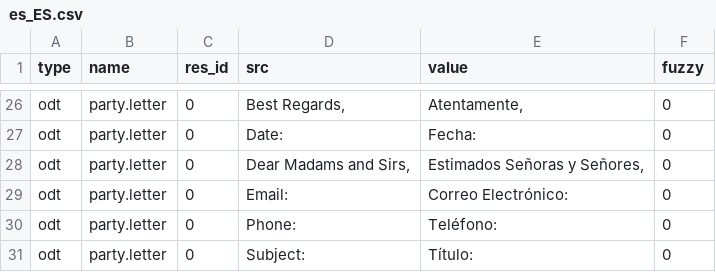
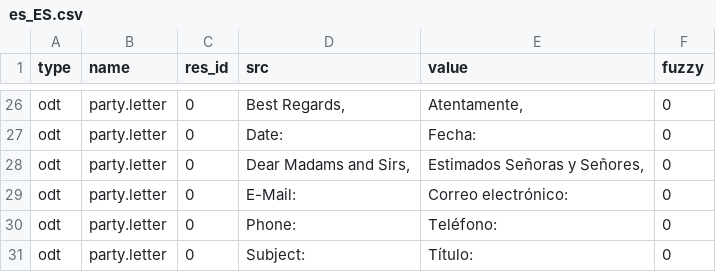
Before and after one commit to coopengo/company, a CSV file: es_ES.csv, drawn as a sheet; only a part is shown, gaps mark what is left out.

Commit message:
Updating spanish translation

```diff
--- a/es_ES.csv
+++ b/es_ES.csv
@@ -28,3 +28,3 @@ odt,party.letter,0,Date:,Fecha:,0
 odt,party.letter,0,"Dear Madams and Sirs,","Estimados Señoras y Señores,",0
-odt,party.letter,0,Email:,Correo Electrónico:,0
+odt,party.letter,0,E-Mail:,Correo electrónico:,0
 odt,party.letter,0,Phone:,Teléfono:,0
```
